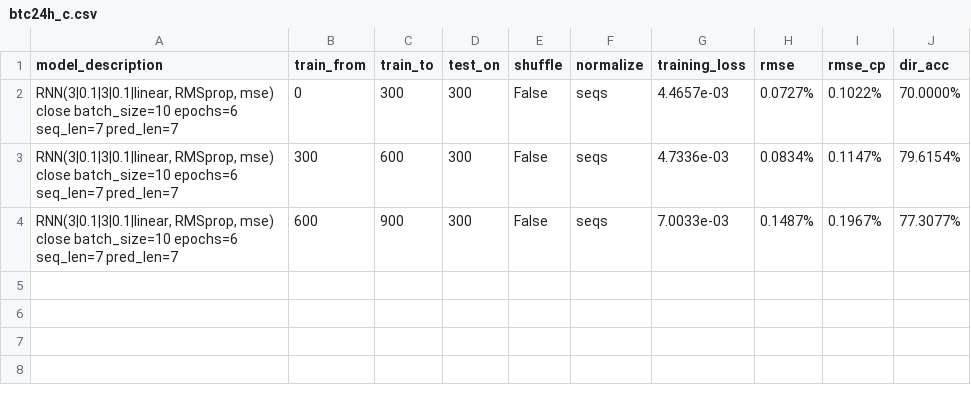
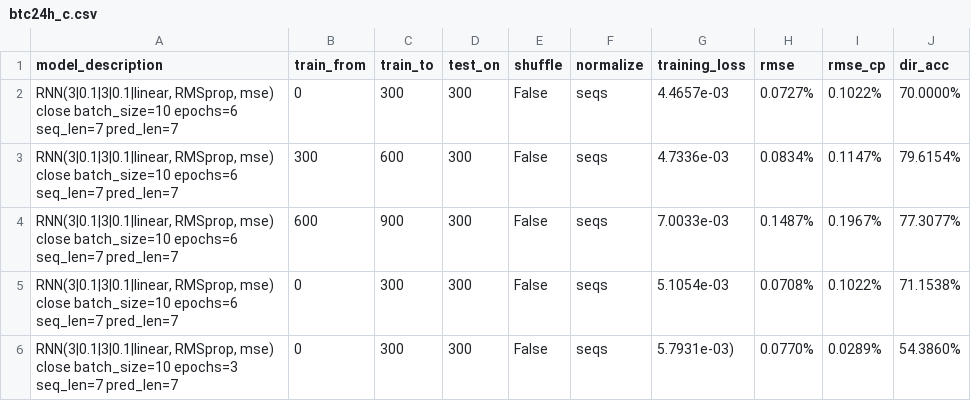
Before and after one commit to NeuronQ/udacity-capstone, a CSV file: results/btc24h_c.csv, drawn as a sheet.

```diff
--- a/results/btc24h_c.csv
+++ b/results/btc24h_c.csv
@@ -4 +4,3 @@ model_description,train_from,train_to,test_on,shuffle,normalize,training_loss,rm
 "RNN(3|0.1|3|0.1|linear, RMSprop, mse) close batch_size=10 epochs=6 seq_len=7 pred_len=7",600,900,300,False,seqs,7.0033e-03,0.1487%,0.1967%,77.3077%
+"RNN(3|0.1|3|0.1|linear, RMSprop, mse) close batch_size=10 epochs=6 seq_len=7 pred_len=7",0,300,300,False,seqs,5.1054e-03,0.0708%,0.1022%,71.1538%
+"RNN(3|0.1|3|0.1|linear, RMSprop, mse) close batch_size=10 epochs=3 seq_len=7 pred_len=7",0,300,300,False,seqs,5.7931e-03),0.0770%,0.0289%,54.3860%
```
Also changed, not shown: 1 other file.
